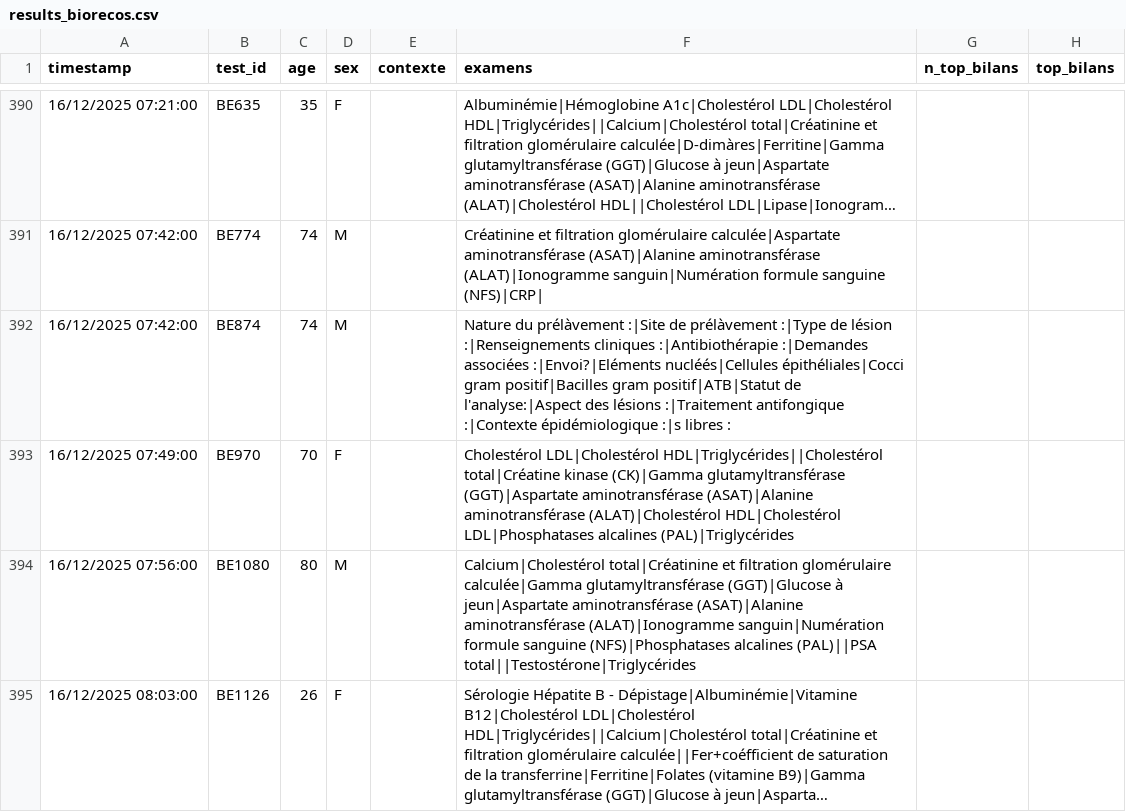
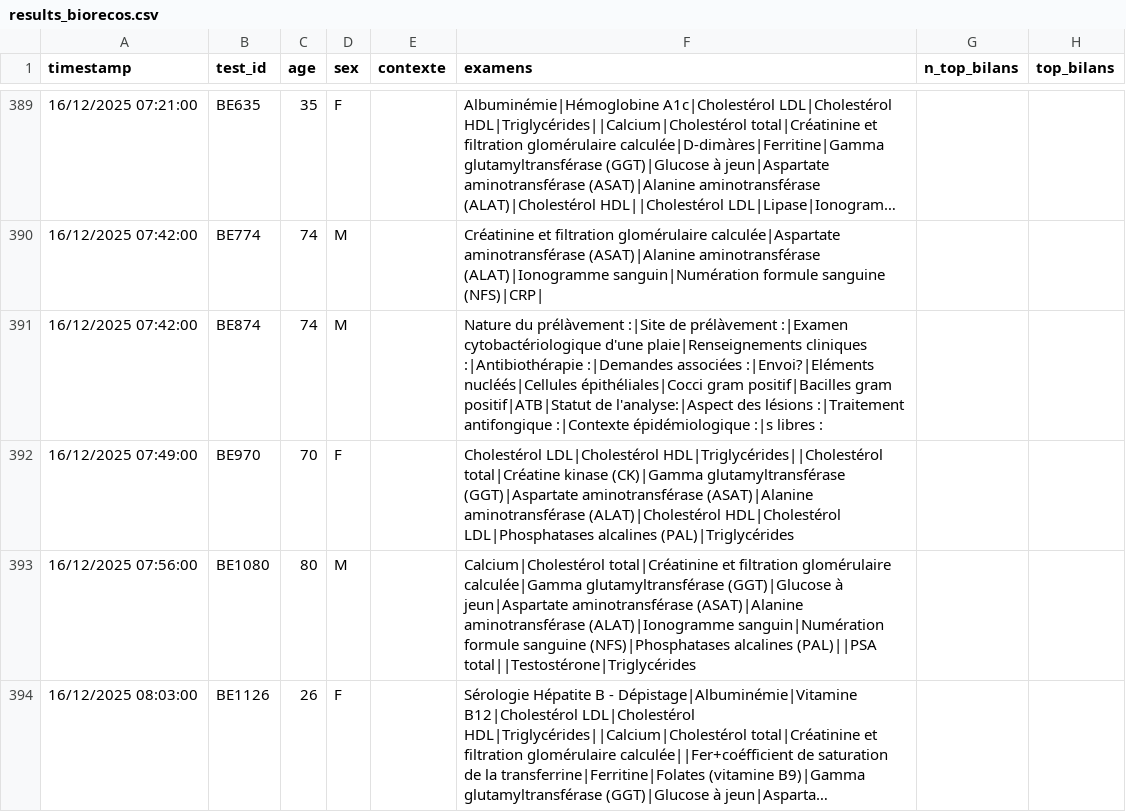
Before and after one commit to BIOrecos/data, a CSV file: results_biorecos.csv, drawn as a sheet; only a part is shown, gaps mark what is left out; long unchanged cells end in …; addresses are those after the commit; the diff covers the shown part only; the diff names each change by its address in the sheet, - before the commit and + after, or states it on an @@ line.

```diff
--- a/results_biorecos.csv
+++ b/results_biorecos.csv
-F391 (examens): …de prélàvement :|Type de lésion :|Renseignements cliniques :|Antibiothérapie…
+F391 (examens): …de prélàvement :|Examen cytobactériologique d'une plaie|Renseignements cliniques :|Antibiothérapie…
```
Also changed, not shown: 3 removed rows and 22 edited cells elsewhere in this file.
